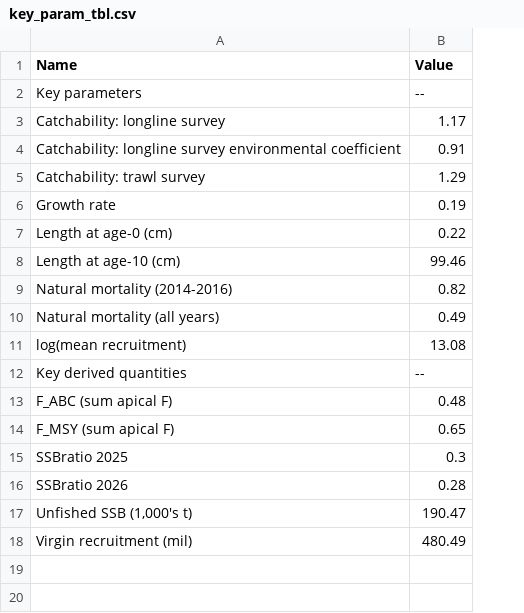
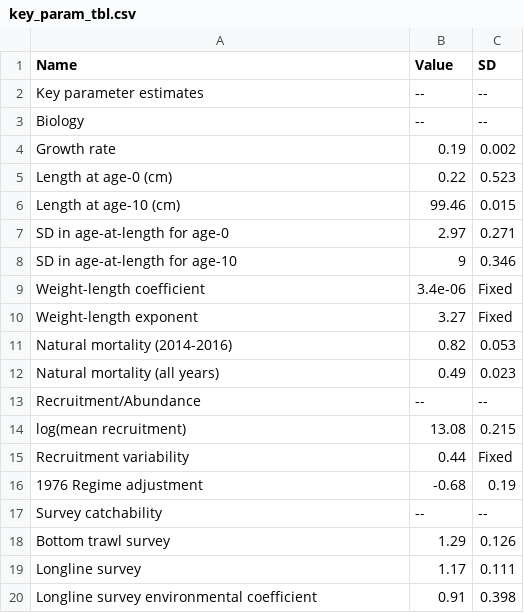
Before and after one commit to pete-hulson/goa_pcod, a CSV file: 2024/tables/key_param_tbl.csv, drawn as a sheet; removed rows and columns are numbered as before the commit, all else as after; the diff names each change by its address in the sheet, - before the commit and + after, or states it on an @@ line.

Commit message:
work on safe tables

```diff
--- a/2024/tables/key_param_tbl.csv
+++ b/2024/tables/key_param_tbl.csv
+column C (SD), row 2: --; rows 4-6: 0.002 | 0.523 | 0.015; rows 11-12: 0.053 | 0.023; row 14: 0.215; row 17: --
-A2 (Name): Key parameters
+A2 (Name): Key parameter estimates
-row 3: Catchability: longline survey | 1.17
-row 4: Catchability: longline survey environmental coefficient | 0.91
-row 5: Catchability: trawl survey | 1.29
+row 3: Biology | -- | --
+row 7: SD in age-at-length for age-0 | 2.97 | 0.271
+row 8: SD in age-at-length for age-10 | 9 | 0.346
+row 9: Weight-length coefficient | 3.4e-06 | Fixed
+row 10: Weight-length exponent | 3.27 | Fixed
+row 13: Recruitment/Abundance | -- | --
+row 15: Recruitment variability | 0.44 | Fixed
+row 16: 1976 Regime adjustment | -0.68 | 0.19
-A17 (Name): Key derived quantities
+A17 (Name): Survey catchability
-row 13: F_ABC (sum apical F) | 0.48
-row 14: F_MSY (sum apical F) | 0.65
-row 15: SSBratio 2025 | 0.3
-row 16: SSBratio 2026 | 0.28
-row 17: Unfished SSB (1,000's t) | 190.47
-row 18: Virgin recruitment (mil) | 480.49
+row 18: Bottom trawl survey | 1.29 | 0.126
+row 19: Longline survey | 1.17 | 0.111
+row 20: Longline survey environmental coefficient | 0.91 | 0.398
```
Also changed, not shown: 2024/tables/likes_tbl.csv, 2024/tables/param_tbl.csv, 7 other files.
